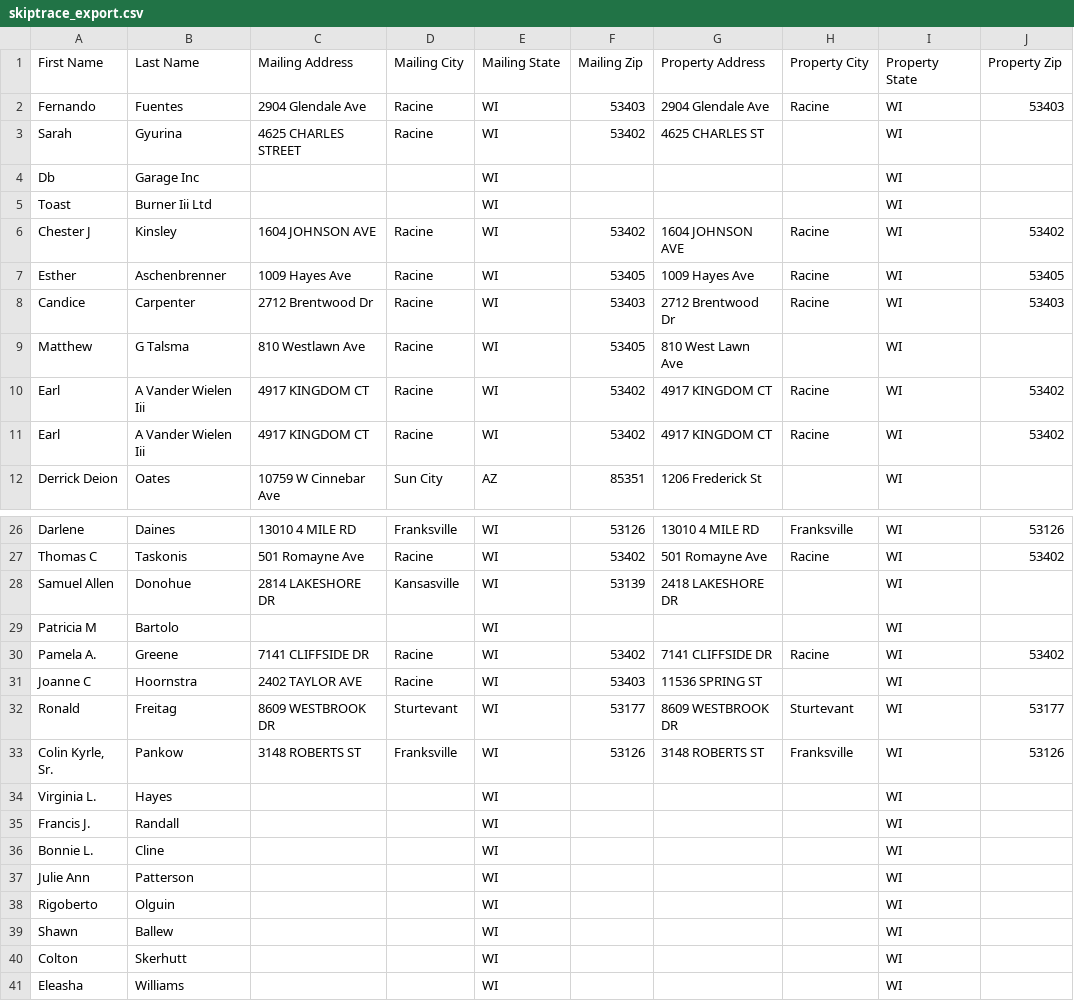
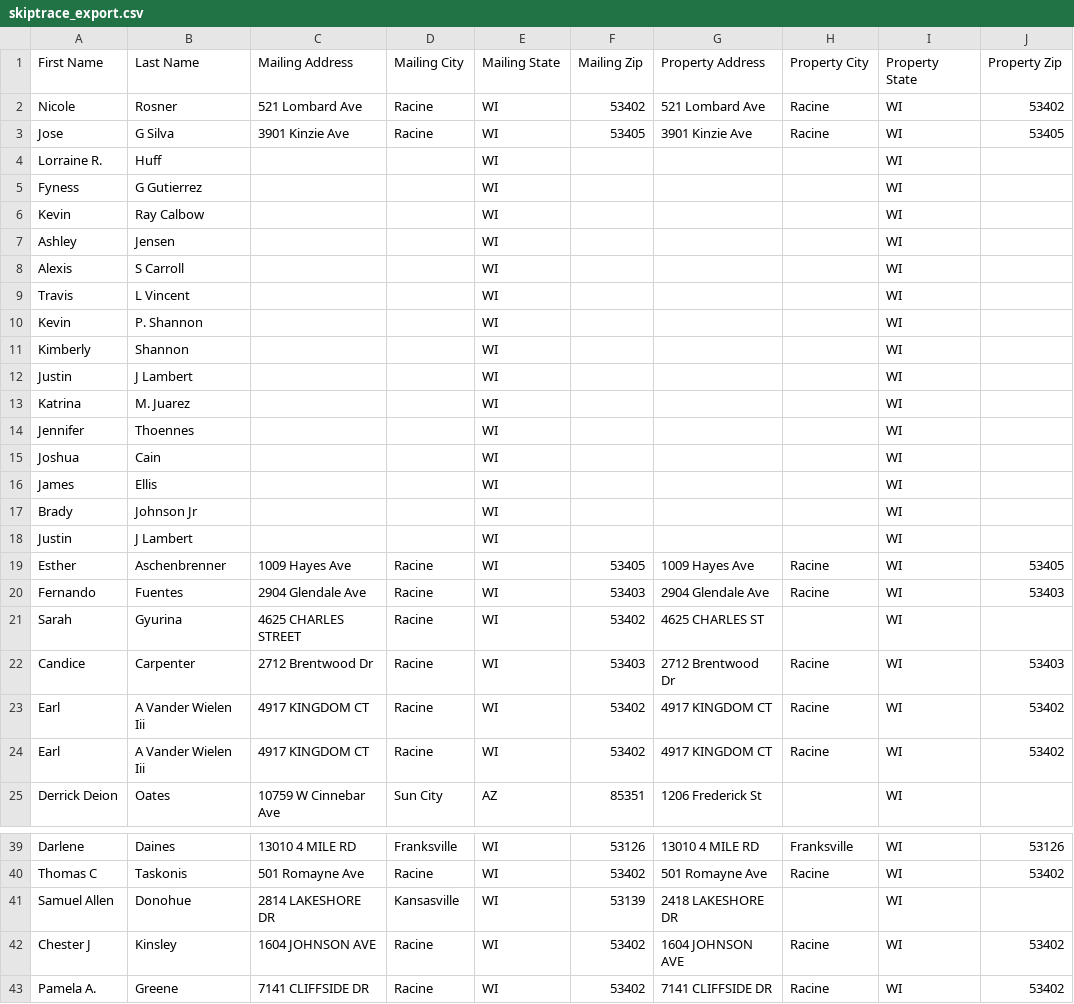
Before and after one commit to Sellmyhousefast247/Racine-leads, a CSV file: data/skiptrace_export.csv, drawn as a sheet; only a part is shown, gaps mark what is left out; the shorter side is filled out with more unchanged rows; the diff covers the shown part only.

```diff
--- a/data/skiptrace_export.csv
+++ b/data/skiptrace_export.csv
@@ -1,10 +1,23 @@
 First Name,Last Name,Mailing Address,Mailing City,Mailing State,Mailing Zip,Property Address,Property City,Property State,Property Zip
+Nicole,Rosner,521 Lombard Ave,Racine,WI,53402,521 Lombard Ave,Racine,WI,53402
+Jose,G Silva,3901 Kinzie Ave,Racine,WI,53405,3901 Kinzie Ave,Racine,WI,53405
+Lorraine R.,Huff,,,WI,,,,WI,
+Fyness,G Gutierrez,,,WI,,,,WI,
+Kevin,Ray Calbow,,,WI,,,,WI,
+Ashley,Jensen,,,WI,,,,WI,
+Alexis,S Carroll,,,WI,,,,WI,
+Travis,L Vincent,,,WI,,,,WI,
+Kevin,P. Shannon,,,WI,,,,WI,
+Kimberly,Shannon,,,WI,,,,WI,
+Justin,J Lambert,,,WI,,,,WI,
+Katrina,M. Juarez,,,WI,,,,WI,
+Jennifer,Thoennes,,,WI,,,,WI,
+Joshua,Cain,,,WI,,,,WI,
+James,Ellis,,,WI,,,,WI,
+Brady,Johnson Jr,,,WI,,,,WI,
+Justin,J Lambert,,,WI,,,,WI,
+Esther,Aschenbrenner,1009 Hayes Ave,Racine,WI,53405,1009 Hayes Ave,Racine,WI,53405
 Fernando,Fuentes,2904 Glendale Ave,Racine,WI,53403,2904 Glendale Ave,Racine,WI,53403
 Sarah,Gyurina,4625 CHARLES STREET,Racine,WI,53402,4625 CHARLES ST,,WI,
-Db,Garage Inc,,,WI,,,,WI,
-Toast,Burner Iii Ltd,,,WI,,,,WI,
-Chester J,Kinsley,1604 JOHNSON AVE,Racine,WI,53402,1604 JOHNSON AVE,Racine,WI,53402
-Esther,Aschenbrenner,1009 Hayes Ave,Racine,WI,53405,1009 Hayes Ave,Racine,WI,53405
 Candice,Carpenter,2712 Brentwood Dr,Racine,WI,53403,2712 Brentwood Dr,Racine,WI,53403
-Matthew,G Talsma,810 Westlawn Ave,Racine,WI,53405,810 West Lawn Ave,,WI,
 Earl,A Vander Wielen Iii,4917 KINGDOM CT,Racine,WI,53402,4917 KINGDOM CT,Racine,WI,53402
@@ -28,3 +41,3 @@ Thomas C,Taskonis,501 Romayne Ave,Racine,WI,53402,501 Romayne Ave,Racine,WI,5340
 Samuel Allen,Donohue,2814 LAKESHORE DR,Kansasville,WI,53139,2418 LAKESHORE DR,,WI,
-Patricia M,Bartolo,,,WI,,,,WI,
+Chester J,Kinsley,1604 JOHNSON AVE,Racine,WI,53402,1604 JOHNSON AVE,Racine,WI,53402
 Pamela A.,Greene,7141 CLIFFSIDE DR,Racine,WI,53402,7141 CLIFFSIDE DR,Racine,WI,53402
```
Also changed, not shown: 1 added row, 5 removed rows, 2 moved rows and 11 edited cells elsewhere in this file, data/ghl_export.csv, 3 other files.
